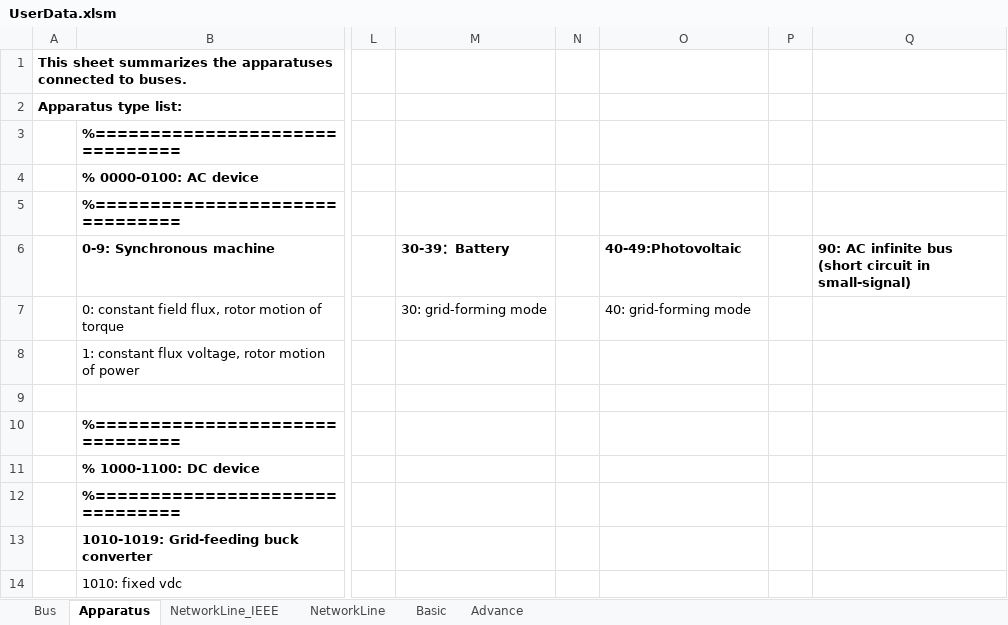
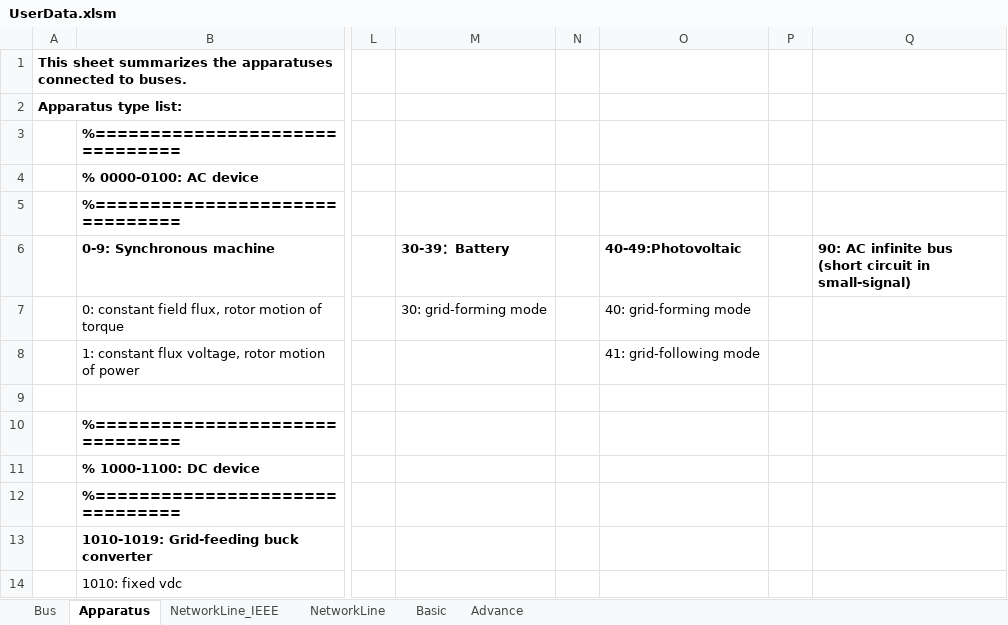
Before and after one commit to Future-Power-Networks/Simplus-Grid-Tool, an Excel workbook: UserData.xlsm, sheet Apparatus, drawn as a sheet; only a part is shown, gaps mark what is left out; values as stored, in another font and other column widths than the file's, no borders; the diff names each change by its address in the sheet, - before the commit and + after, or states it on an @@ line.

Commit message:
Add photovoltaic(GFL) and correct photovoltaic(GFM) (#52)
* Add photovoltaic(GFL) and correct  photovoltaic(GFM)

* Add photovoltaic(GFL) and correct photovoltaic(GFM)

* Add photovoltaic(GFL) and correct photovoltaic(GFM)

Add photovoltaic(GFL) and correct photovoltaic(GFM)

* Add photovoltaic(GFL) and correct photovoltaic(GFM)

Add photovoltaic(GFL) and correct photovoltaic(GFM)

* Update README.md

---------

Reviewed by Yaoyu Hu

---------

Co-authored-by: Wenjie <96760967+Tianingmeng@users.noreply.github.com>
Co-authored-by: Yitong Li <yitongli@xjtu.edu.cn>

```diff
--- a/UserData.xlsm (sheet Apparatus)
+++ b/UserData.xlsm (sheet Apparatus)
-O8 (40-49:Photovoltaic): (empty)
+O8 (40-49:Photovoltaic): 41: grid-following mode
```
Also changed, not shown: 14 other files.
